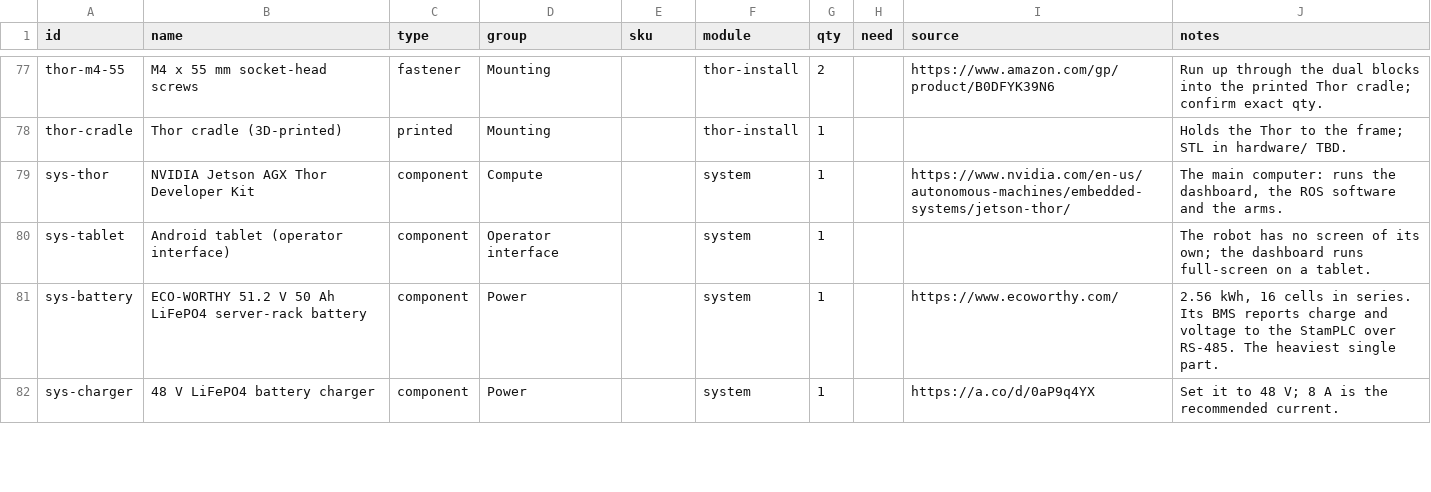
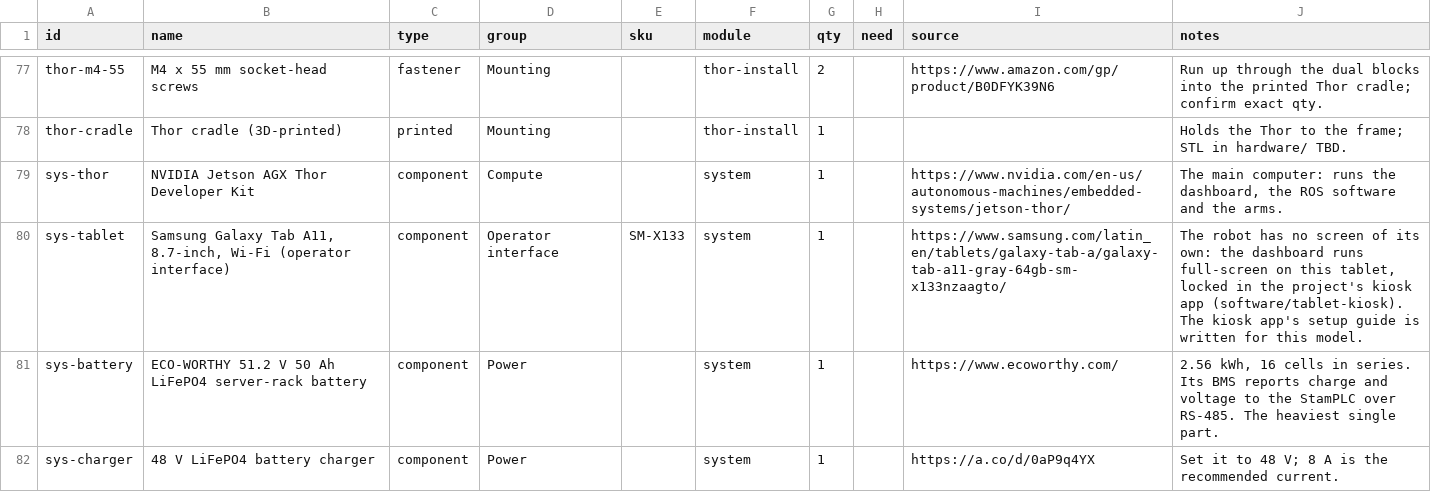
Before and after one commit to UW-Allen-School-Robotics/opendubs, a CSV file: hardware/parts.csv, drawn as a sheet; only a part is shown, gaps mark what is left out.

```diff
--- a/hardware/parts.csv
+++ b/hardware/parts.csv
@@ -79,3 +79,3 @@ thor-cradle,"Thor cradle (3D-printed)",printed,Mounting,,thor-install,1,,,"Holds
 sys-thor,NVIDIA Jetson AGX Thor Developer Kit,component,Compute,,system,1,,https://www.nvidia.com/en-us/autonomous-machines/embedded-systems/jetson-thor/,"The main computer: runs the dashboard, the ROS software and the arms."
-sys-tablet,Android tablet (operator interface),component,Operator interface,,system,1,,,The robot has no screen of its own; the dashboard runs full-screen on a tablet.
+sys-tablet,"Samsung Galaxy Tab A11, 8.7-inch, Wi-Fi (operator interface)",component,Operator interface,SM-X133,system,1,,https://www.samsung.com/latin_en/tablets/galaxy-tab-a/galaxy-tab-a11-gray-64gb-sm-x133nzaagto/,"The robot has no screen of its own: the dashboard runs full-screen on this tablet, locked in the project's kiosk app (software/tablet-kiosk). The kiosk app's setup guide is written for this model."
 sys-battery,ECO-WORTHY 51.2 V 50 Ah LiFePO4 server-rack battery,component,Power,,system,1,,https://www.ecoworthy.com/,"2.56 kWh, 16 cells in series. Its BMS reports charge and voltage to the StamPLC over RS-485. The heaviest single part."
```
Also changed, not shown: 1 other file.
